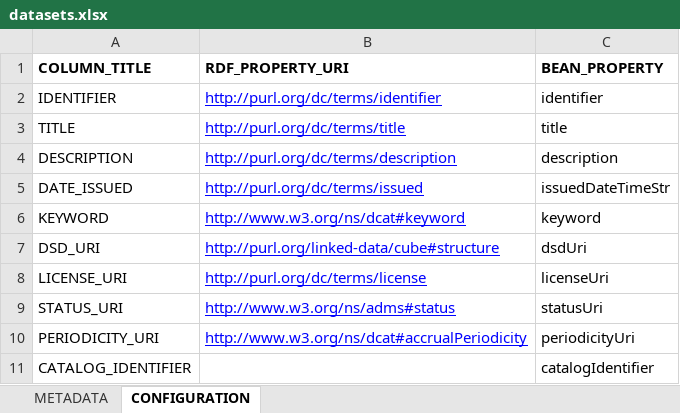
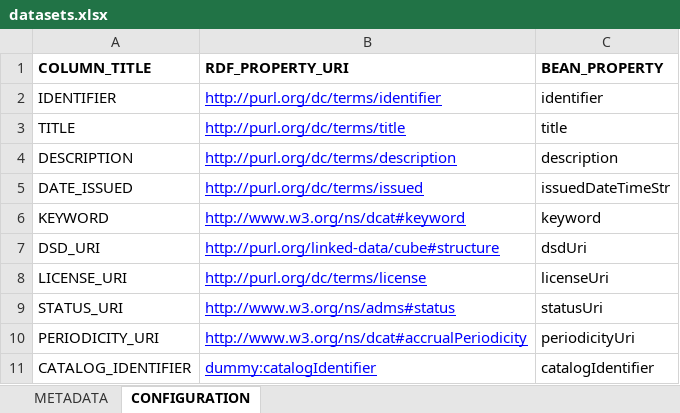
Before and after one commit to digital-agenda-data/scoreboard.contreg, an Excel workbook: src/main/resources/spreadsheets/datasets.xlsx, sheet CONFIGURATION, drawn as a sheet; values as stored, in another font and other column widths than the file's, no borders; the diff names each change by its address in the sheet, - before the commit and + after, or states it on an @@ line.

Commit message:
Dataset catalogs now also exported into the datasets spreadsheet.

```diff
--- a/src/main/resources/spreadsheets/datasets.xlsx (sheet CONFIGURATION)
+++ b/src/main/resources/spreadsheets/datasets.xlsx (sheet CONFIGURATION)
-B11 (RDF_PROPERTY_URI): (empty)
+B11 (RDF_PROPERTY_URI): dummy:catalogIdentifier
```
Also changed, not shown: 6 other files.
